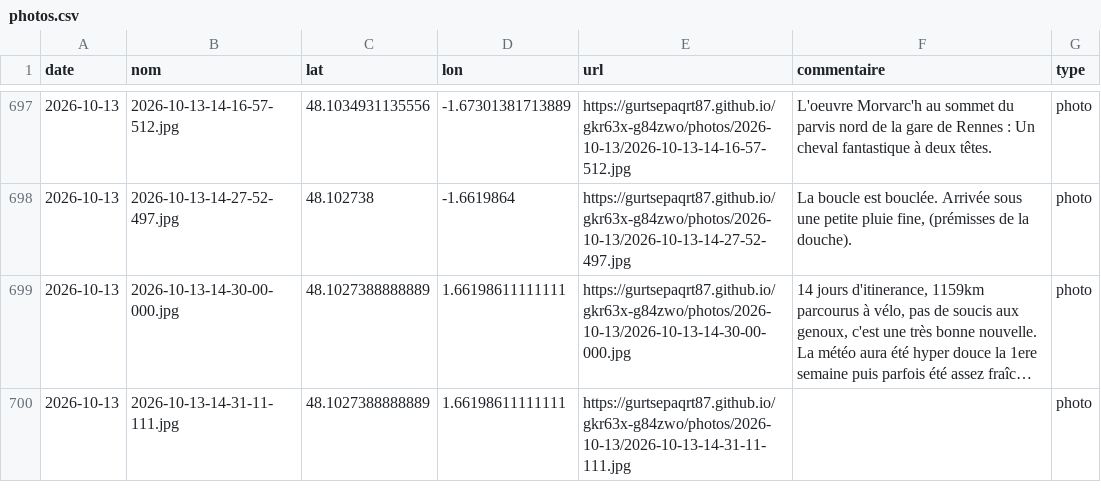
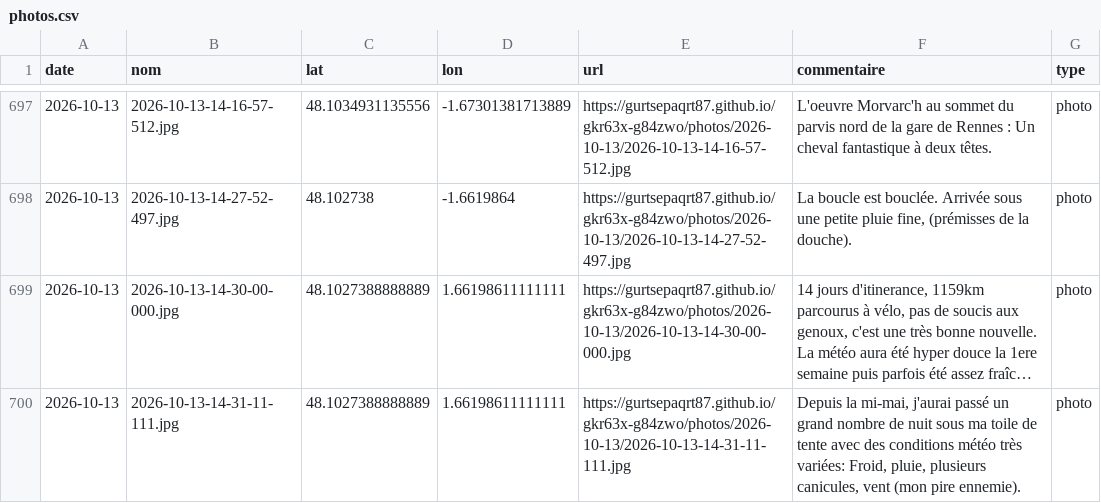
Before and after one commit to gurtsepaqrt87/bivouac, a CSV file: photos.csv, drawn as a sheet; only a part is shown, gaps mark what is left out; long unchanged cells end in …; the diff names each change by its address in the sheet, - before the commit and + after, or states it on an @@ line.

Commit message:
commentaire 2026-10-13-14-31-11-111 (2026-10-13)

```diff
--- a/photos.csv
+++ b/photos.csv
-F700 (commentaire): (empty)
+F700 (commentaire): Depuis la mi-mai, j'aurai passé un grand nombre de nuit sous ma toile de tente avec des conditions météo très variées: Froid, pluie, plusieurs canicules, vent (mon pire ennemie).
```
